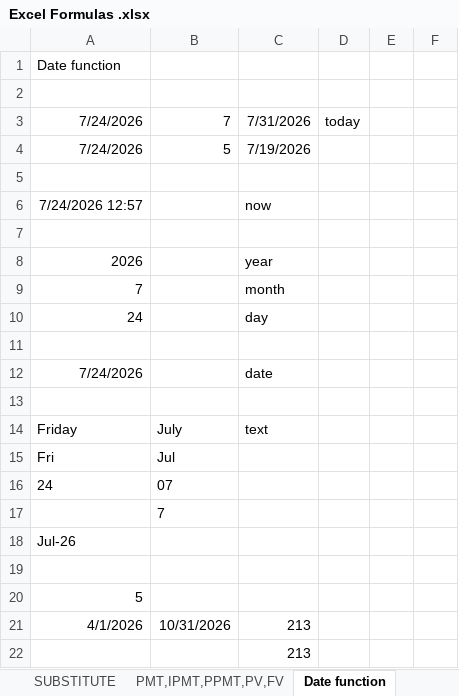
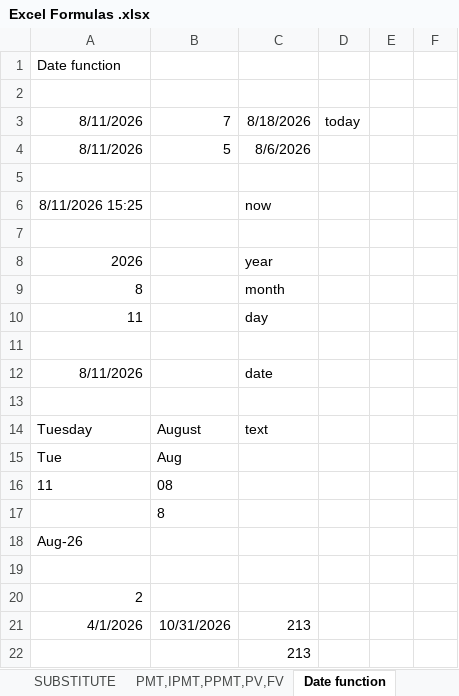
Before and after one commit to luckyyy08/Data-Science-Excel-Master-Study-Hub, an Excel workbook: Excel Formulas .xlsx, sheet Date function, drawn as a sheet; only a part is shown; values as stored, in another font and other column widths than the file's, no borders; removed rows and columns are numbered as before the commit, all else as after; the diff names each change by its address in the sheet, - before the commit and + after, or states it on an @@ line.

```diff
--- a/Excel Formulas .xlsx (sheet Date function)
+++ b/Excel Formulas .xlsx (sheet Date function)
-A3:A4: 7/24/2026
+A3:A4: 8/11/2026
-C3: 7/31/2026
+C3: 8/18/2026
-C4: 7/19/2026
+C4: 8/6/2026
-A6: 7/24/2026 12:57
+A6: 8/11/2026 15:25
-A9: 7
+A9: 8
-A10: 24
+A10: 11
-A12: 7/24/2026
+A12: 8/11/2026
-row 14: Friday | July | text
-row 15: Fri | Jul
-row 16: 24 | 07
+row 14: Tuesday | August | text
+row 15: Tue | Aug
+row 16: 11 | 08
-B17: 7
+B17: 8
-A18: Jul-26
+A18: Aug-26
-A20: 5
+A20: 2
```
Also changed, not shown: sheet COUNTIF, Assignment 3 - Text , Logical, Date, Sumifs etc...xlsx, Database Function.xlsx, 6 other files.
